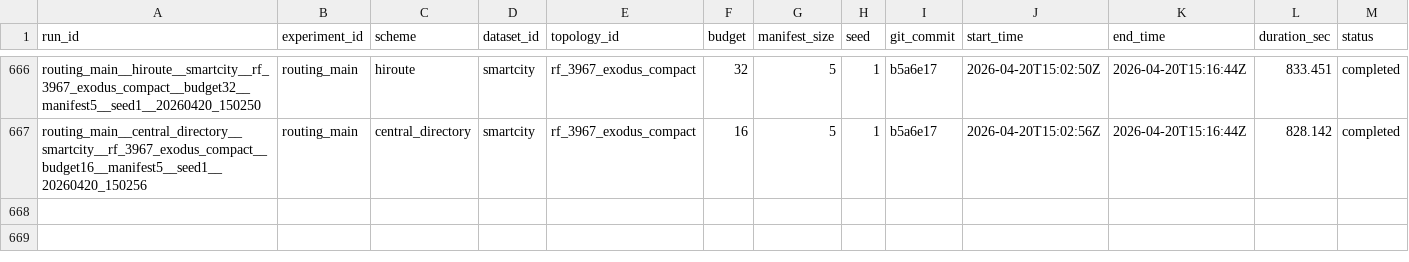
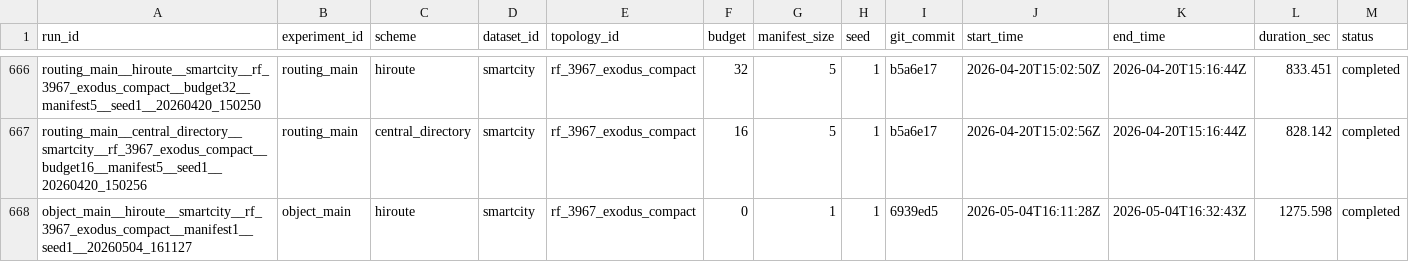
Before and after one commit to BIT-Orange/HiRoute, a CSV file: runs/registry/runs.csv, drawn as a sheet; only a part is shown, gaps mark what is left out; rows hold the shown columns only; the diff names each change by its address in the sheet, - before the commit and + after, or states it on an @@ line.

```diff
--- a/runs/registry/runs.csv
+++ b/runs/registry/runs.csv
+row 668: object_main__hiroute__smartcity__rf_3967_exodus_compact__manifest1__seed1__20260504_161127 | object_main | hiroute | smartcity | rf_3967_exodus_compact | 0 | 1 | 1 | 6939ed5 | 2026-05-04T16:11:28Z | 2026-05-04T16:32:43Z | 1275.598 | completed
```
Also changed, not shown: runs/registry/failed_runs.csv.
